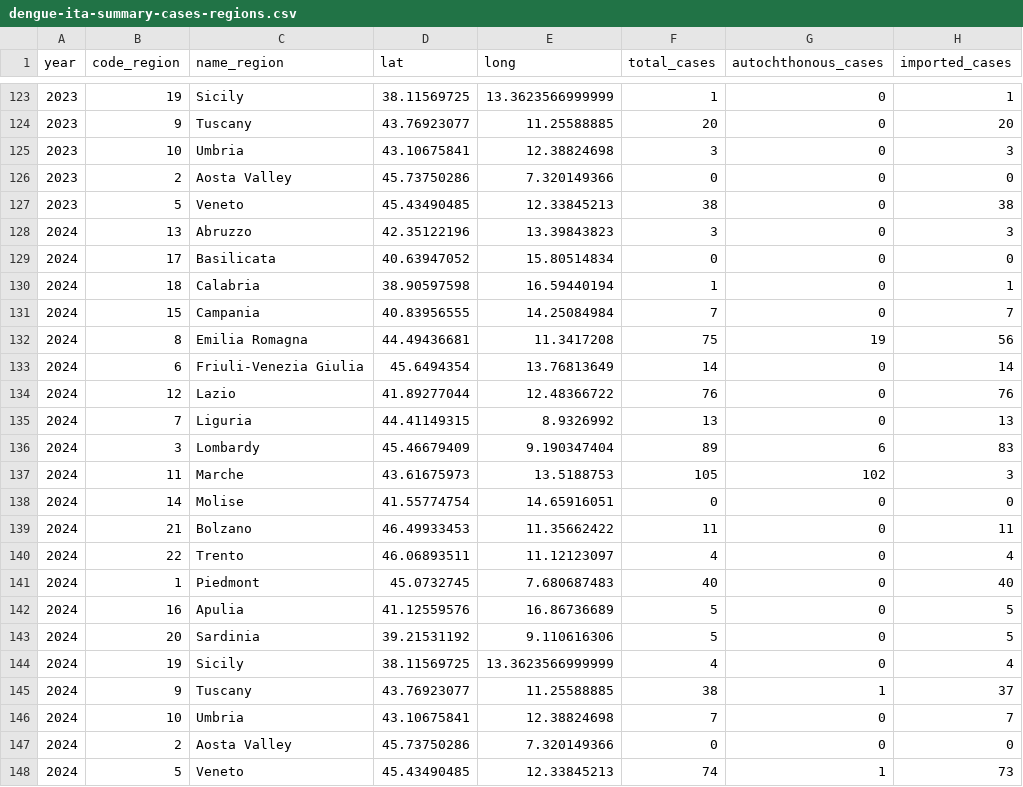
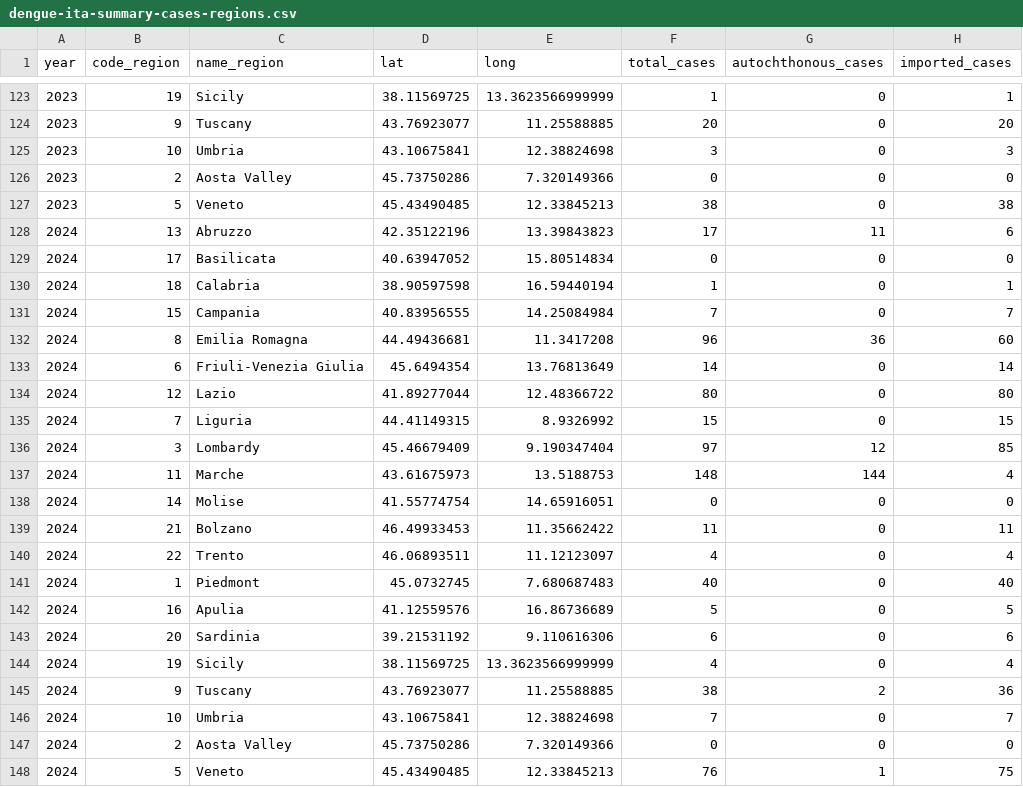
Before and after one commit to fbranda/arbovirus, a CSV file: dengue/surveillance/dengue-ita-summary-cases-regions.csv, drawn as a sheet; only a part is shown, gaps mark what is left out.

Commit message:
Add files via upload

```diff
--- a/dengue/surveillance/dengue-ita-summary-cases-regions.csv
+++ b/dengue/surveillance/dengue-ita-summary-cases-regions.csv
@@ -127,3 +127,3 @@
 2023,5,"Veneto",45.43490485,12.33845213,38,0,38
-2024,13,"Abruzzo",42.35122196,13.39843823,3,0,3
+2024,13,"Abruzzo",42.35122196,13.39843823,17,11,6
 2024,17,"Basilicata",40.63947052,15.80514834,0,0,0
@@ -131,8 +131,8 @@
 2024,15,"Campania",40.83956555,14.25084984,7,0,7
-2024,8,"Emilia Romagna",44.49436681,11.3417208,75,19,56
+2024,8,"Emilia Romagna",44.49436681,11.3417208,96,36,60
 2024,6,"Friuli-Venezia Giulia",45.6494354,13.76813649,14,0,14
-2024,12,"Lazio",41.89277044,12.48366722,76,0,76
-2024,7,"Liguria",44.41149315,8.9326992,13,0,13
-2024,3,"Lombardy",45.46679409,9.190347404,89,6,83
-2024,11,"Marche",43.61675973,13.5188753,105,102,3
+2024,12,"Lazio",41.89277044,12.48366722,80,0,80
+2024,7,"Liguria",44.41149315,8.9326992,15,0,15
+2024,3,"Lombardy",45.46679409,9.190347404,97,12,85
+2024,11,"Marche",43.61675973,13.5188753,148,144,4
 2024,14,"Molise",41.55774754,14.65916051,0,0,0
@@ -142,7 +142,7 @@
 2024,16,"Apulia",41.12559576,16.86736689,5,0,5
-2024,20,"Sardinia",39.21531192,9.110616306,5,0,5
+2024,20,"Sardinia",39.21531192,9.110616306,6,0,6
 2024,19,"Sicily",38.11569725,13.3623566999999,4,0,4
-2024,9,"Tuscany",43.76923077,11.25588885,38,1,37
+2024,9,"Tuscany",43.76923077,11.25588885,38,2,36
 2024,10,"Umbria",43.10675841,12.38824698,7,0,7
 2024,2,"Aosta Valley",45.73750286,7.320149366,0,0,0
-2024,5,"Veneto",45.43490485,12.33845213,74,1,73
+2024,5,"Veneto",45.43490485,12.33845213,76,1,75
```
